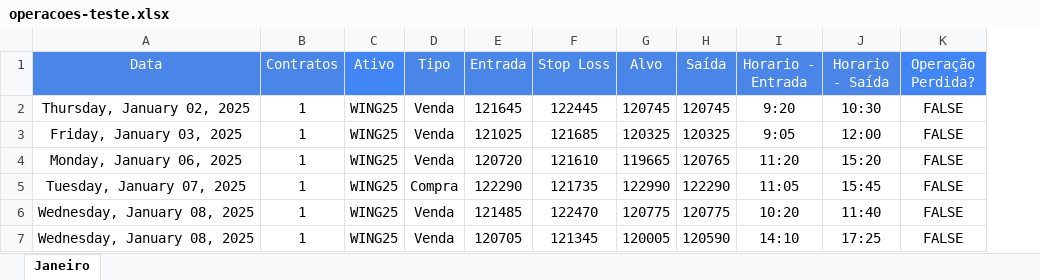
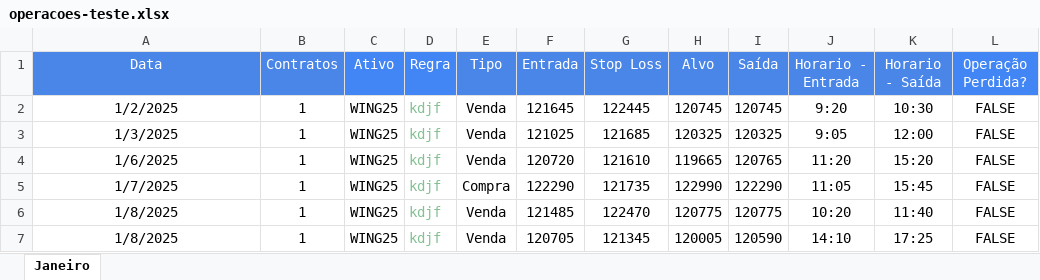
Before and after one commit to matheusvitors/tradx-api, an Excel workbook: __tests__/assets/operacoes-teste.xlsx, sheet Janeiro, drawn as a sheet; only a part is shown; values as stored, in another font and other column widths than the file's, no borders; conditional formats not drawn; the diff names each change by its address in the sheet, - before the commit and + after, or states it on an @@ line.

```diff
--- a/__tests__/assets/operacoes-teste.xlsx (sheet Janeiro)
+++ b/__tests__/assets/operacoes-teste.xlsx (sheet Janeiro)
+column D (Regra), rows 2-7: all kdjf
-A2 (Data): Thursday, January 02, 2025
+A2 (Data): 1/2/2025
-A3 (Data): Friday, January 03, 2025
+A3 (Data): 1/3/2025
-A4 (Data): Monday, January 06, 2025
+A4 (Data): 1/6/2025
-A5 (Data): Tuesday, January 07, 2025
+A5 (Data): 1/7/2025
-A6:A7 (Data): Wednesday, January 08, 2025
+A6:A7 (Data): 1/8/2025
```
Also changed, not shown: 22 other files.
